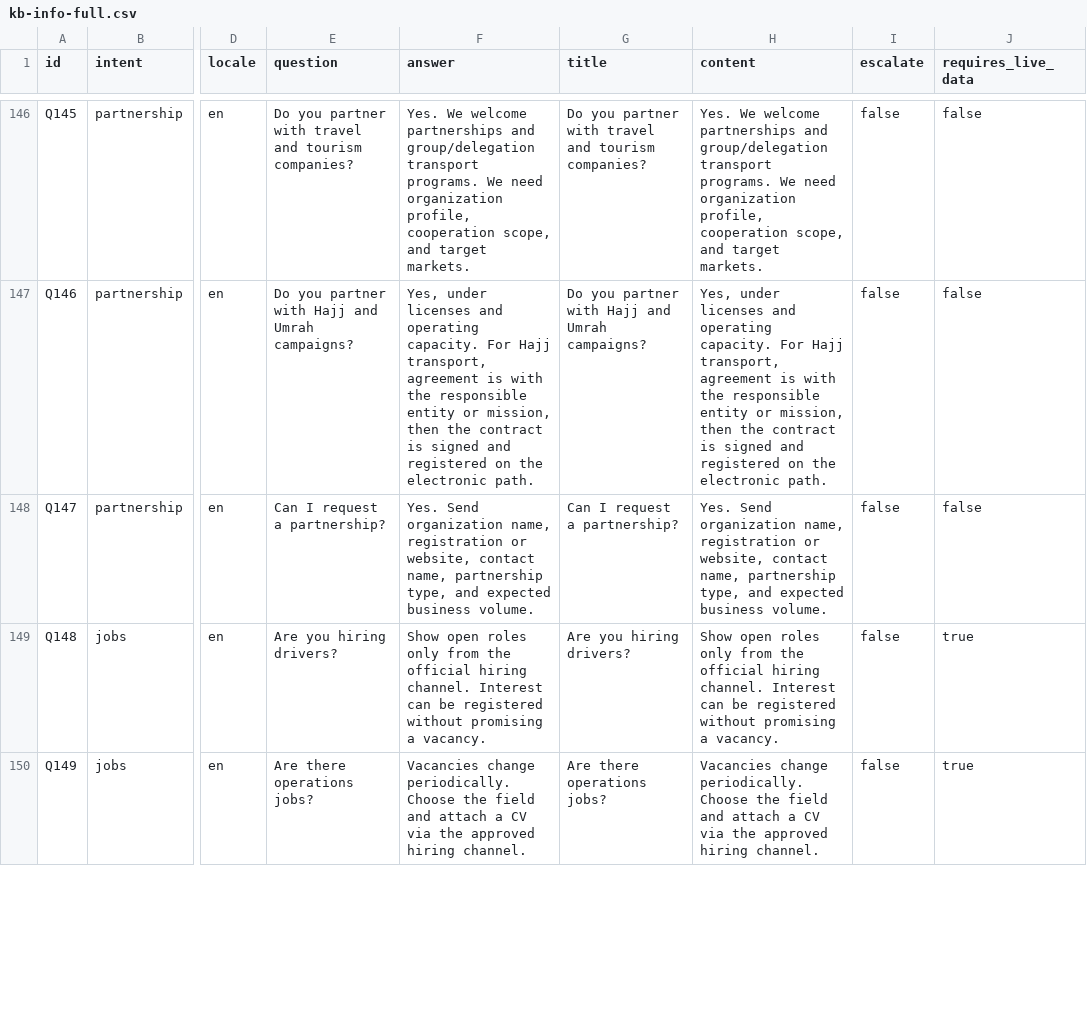
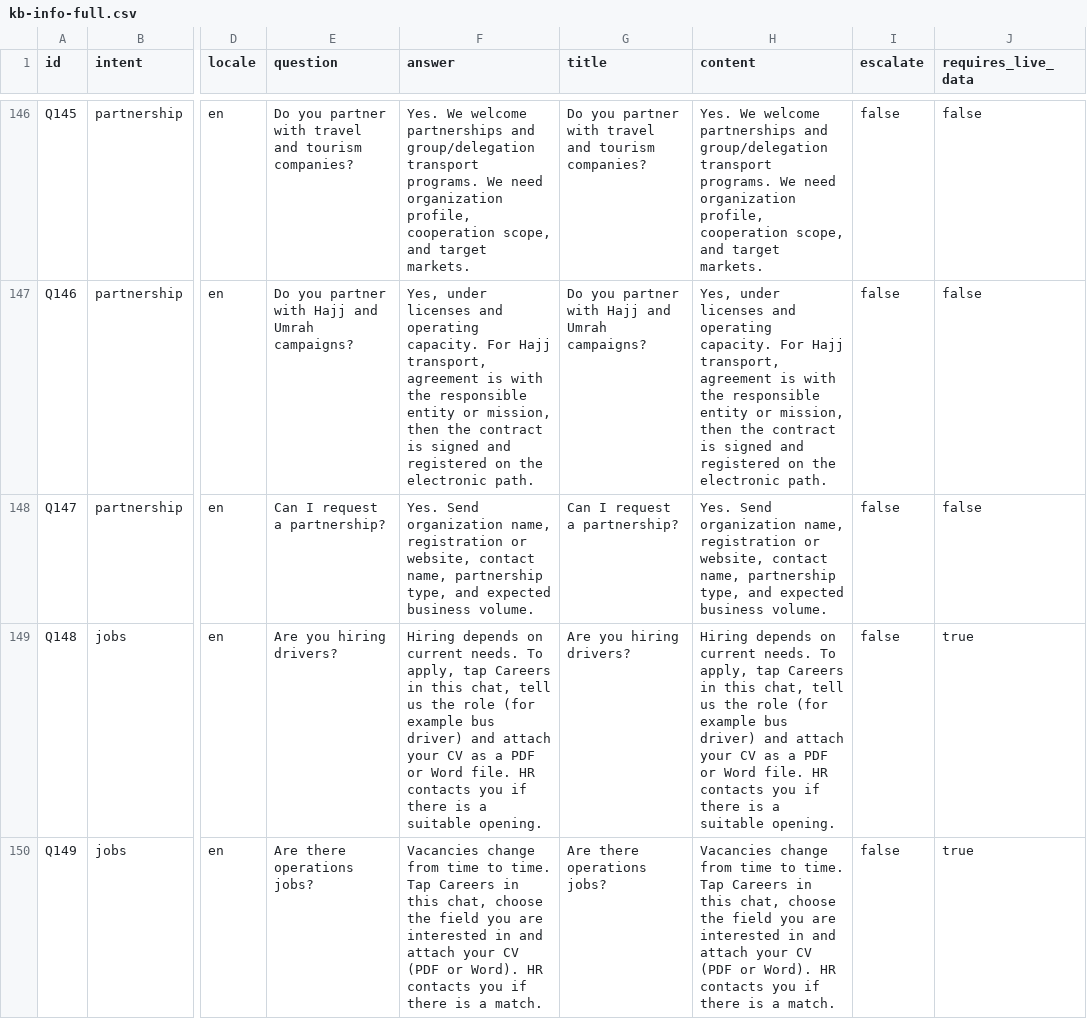
Before and after one commit to youssefescobar/dam-backend, a CSV file: data/kb-info-full.csv, drawn as a sheet; only a part is shown, gaps mark what is left out; the diff covers the shown part only; the diff names each change by its address in the sheet, - before the commit and + after, or states it on an @@ line.

```diff
--- a/data/kb-info-full.csv
+++ b/data/kb-info-full.csv
-F149 (answer): Show open roles only from the official hiring channel. Interest can be registered without promising a vacancy.
+F149 (answer): Hiring depends on current needs. To apply, tap Careers in this chat, tell us the role (for example bus driver) and attach your CV as a PDF or Word file. HR contacts you if there is a suitable opening.
-H149 (content): Show open roles only from the official hiring channel. Interest can be registered without promising a vacancy.
+H149 (content): Hiring depends on current needs. To apply, tap Careers in this chat, tell us the role (for example bus driver) and attach your CV as a PDF or Word file. HR contacts you if there is a suitable opening.
-F150 (answer): Vacancies change periodically. Choose the field and attach a CV via the approved hiring channel.
+F150 (answer): Vacancies change from time to time. Tap Careers in this chat, choose the field you are interested in and attach your CV (PDF or Word). HR contacts you if there is a match.
-H150 (content): Vacancies change periodically. Choose the field and attach a CV via the approved hiring channel.
+H150 (content): Vacancies change from time to time. Tap Careers in this chat, choose the field you are interested in and attach your CV (PDF or Word). HR contacts you if there is a match.
```
Also changed, not shown: 14 edited cells elsewhere in this file, data/kb-info-full.ar.csv, 1 other file.
